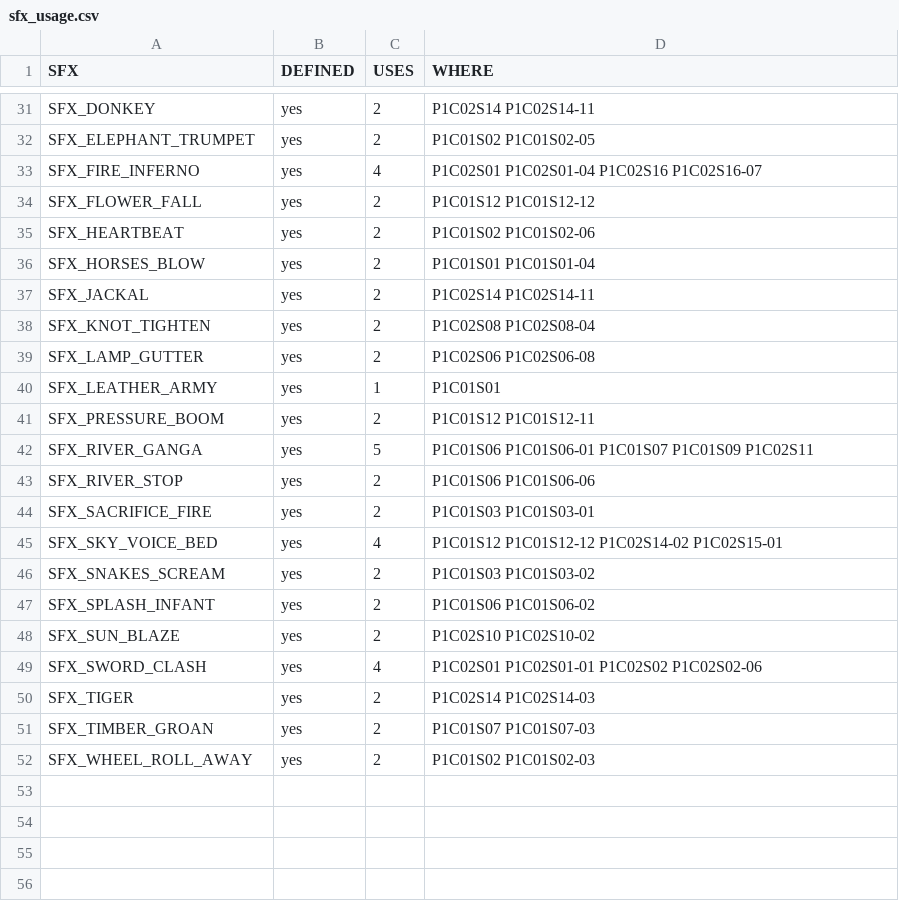
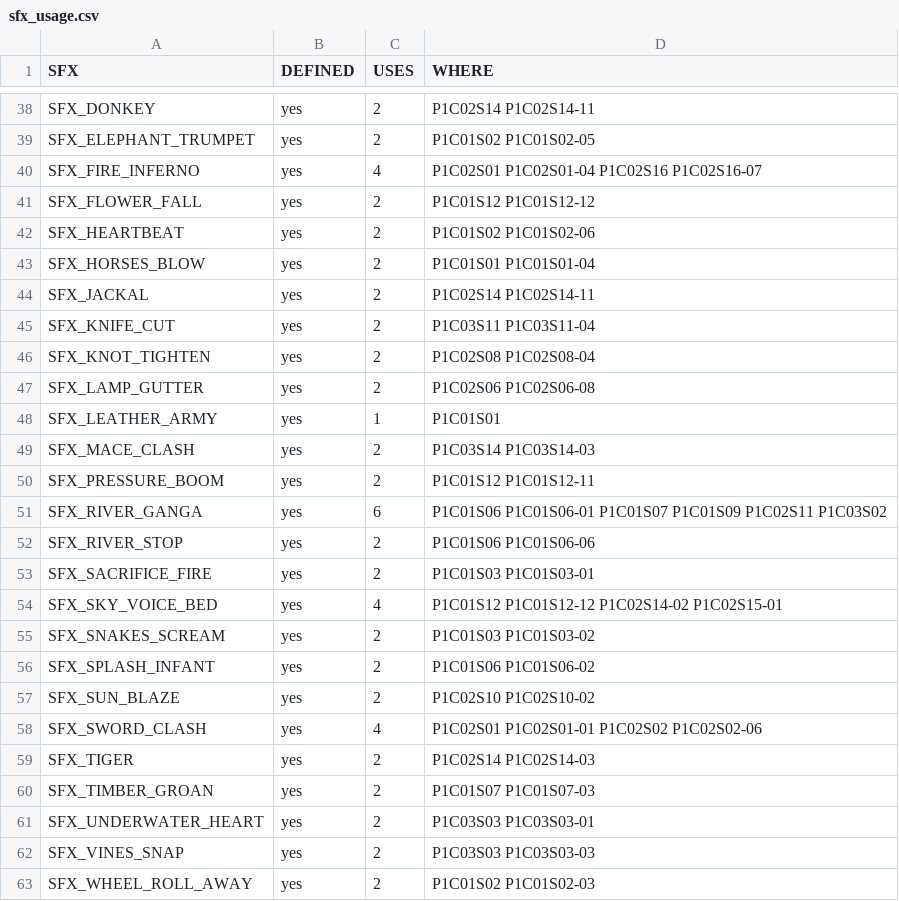
Before and after one commit to hellolivenastudiosakriti-rgb/YouTube-videos, a CSV file: Mahabharata_Trilogy/04_Production/build/sfx_usage.csv, drawn as a sheet; only a part is shown, gaps mark what is left out; the diff covers the shown part only.

```diff
--- a/Mahabharata_Trilogy/04_Production/build/sfx_usage.csv
+++ b/Mahabharata_Trilogy/04_Production/build/sfx_usage.csv
@@ -37,2 +44,3 @@ SFX_HORSES_BLOW,yes,2,P1C01S01 P1C01S01-04
 SFX_JACKAL,yes,2,P1C02S14 P1C02S14-11
+SFX_KNIFE_CUT,yes,2,P1C03S11 P1C03S11-04
 SFX_KNOT_TIGHTEN,yes,2,P1C02S08 P1C02S08-04
@@ -40,4 +48,5 @@ SFX_LAMP_GUTTER,yes,2,P1C02S06 P1C02S06-08
 SFX_LEATHER_ARMY,yes,1,P1C01S01
+SFX_MACE_CLASH,yes,2,P1C03S14 P1C03S14-03
 SFX_PRESSURE_BOOM,yes,2,P1C01S12 P1C01S12-11
-SFX_RIVER_GANGA,yes,5,P1C01S06 P1C01S06-01 P1C01S07 P1C01S09 P1C02S11
+SFX_RIVER_GANGA,yes,6,P1C01S06 P1C01S06-01 P1C01S07 P1C01S09 P1C02S11 P1C03S02
 SFX_RIVER_STOP,yes,2,P1C01S06 P1C01S06-06
@@ -51,2 +60,4 @@ SFX_TIGER,yes,2,P1C02S14 P1C02S14-03
 SFX_TIMBER_GROAN,yes,2,P1C01S07 P1C01S07-03
+SFX_UNDERWATER_HEART,yes,2,P1C03S03 P1C03S03-01
+SFX_VINES_SNAP,yes,2,P1C03S03 P1C03S03-03
 SFX_WHEEL_ROLL_AWAY,yes,2,P1C01S02 P1C01S02-03
```
Also changed, not shown: 7 added rows and 12 edited cells elsewhere in this file, Mahabharata_Trilogy/04_Production/build/cue_sheet.csv, 6 other files.
